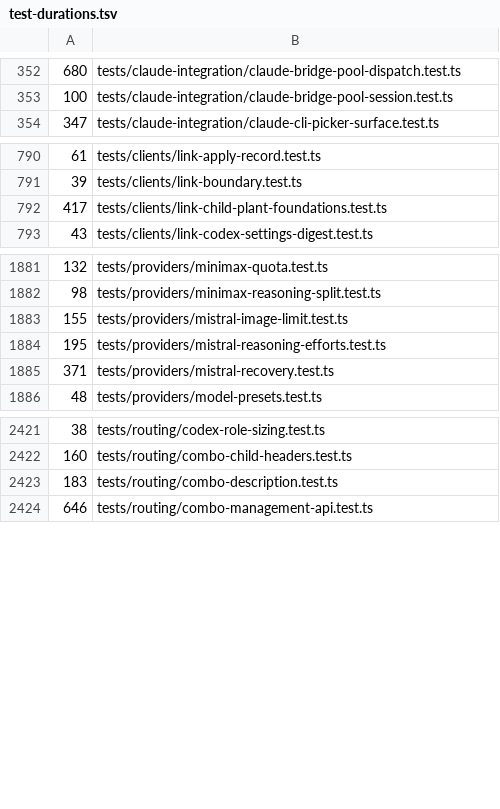
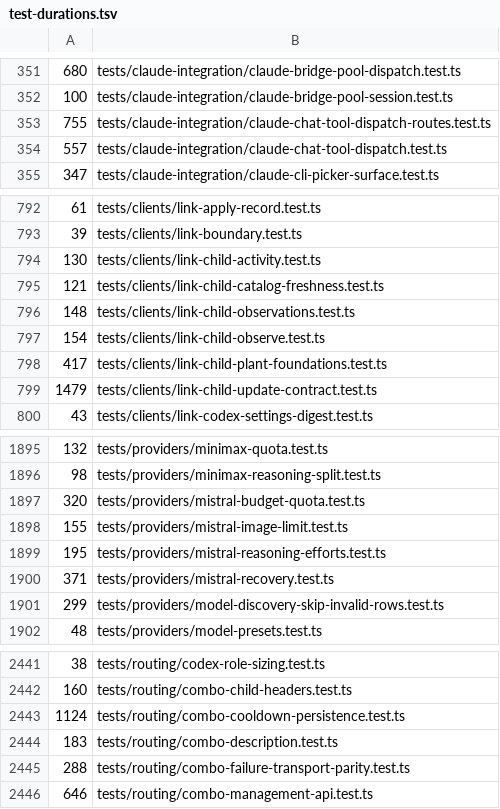
Before and after one commit to Trendymen/opencodex, a TSV file: scripts/ci/test-durations.tsv, drawn as a sheet; only a part is shown, gaps mark what is left out; the diff covers the shown part only; the diff names each change by its address in the sheet, - before the commit and + after, or states it on an @@ line.

```diff
--- a/scripts/ci/test-durations.tsv
+++ b/scripts/ci/test-durations.tsv
+row 353: 755 | tests/claude-integration/claude-chat-tool-dispatch-routes.test.ts
+row 354: 557 | tests/claude-integration/claude-chat-tool-dispatch.test.ts
+row 794: 130 | tests/clients/link-child-activity.test.ts
+row 795: 121 | tests/clients/link-child-catalog-freshness.test.ts
+row 796: 148 | tests/clients/link-child-observations.test.ts
+row 797: 154 | tests/clients/link-child-observe.test.ts
+row 799: 1479 | tests/clients/link-child-update-contract.test.ts
+row 1897: 320 | tests/providers/mistral-budget-quota.test.ts
+row 1901: 299 | tests/providers/model-discovery-skip-invalid-rows.test.ts
+row 2443: 1124 | tests/routing/combo-cooldown-persistence.test.ts
+row 2445: 288 | tests/routing/combo-failure-transport-parity.test.ts
```
Also changed, not shown: 16 added rows, 1 removed row and 7 edited cells elsewhere in this file, 4 other files.
